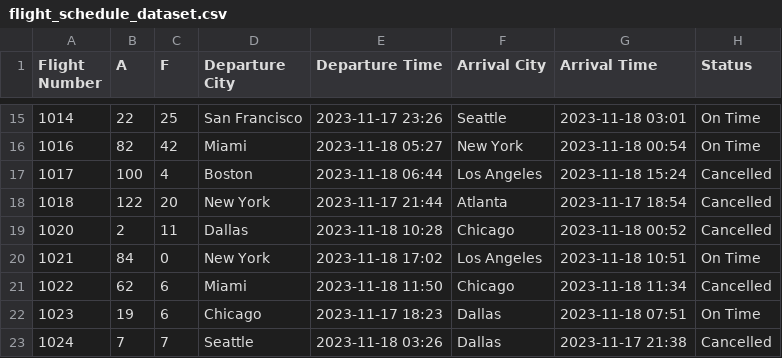
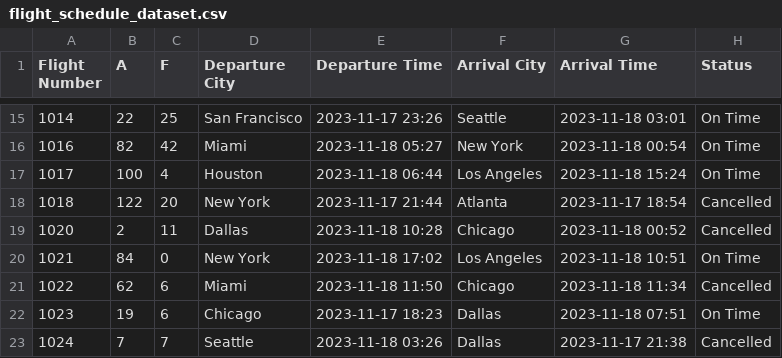
Before and after one commit to aryanlath/Passenger-Recovery-Optimization, a CSV file: Dataset/flight_schedule_dataset.csv, drawn as a sheet; only a part is shown, gaps mark what is left out.

```diff
--- a/Dataset/flight_schedule_dataset.csv
+++ b/Dataset/flight_schedule_dataset.csv
@@ -16,3 +16,3 @@ Flight Number,A,F,Departure City,Departure Time,Arrival City,Arrival Time,Status
 1016,82,42,Miami,2023-11-18 05:27,New York,2023-11-18 00:54,On Time
-1017,100,4,Boston,2023-11-18 06:44,Los Angeles,2023-11-18 15:24,Cancelled
+1017,100,4,Houston,2023-11-18 06:44,Los Angeles,2023-11-18 15:24,On Time
 1018,122,20,New York,2023-11-17 21:44,Atlanta,2023-11-17 18:54,Cancelled
```
Also changed, not shown: 7 other files.
